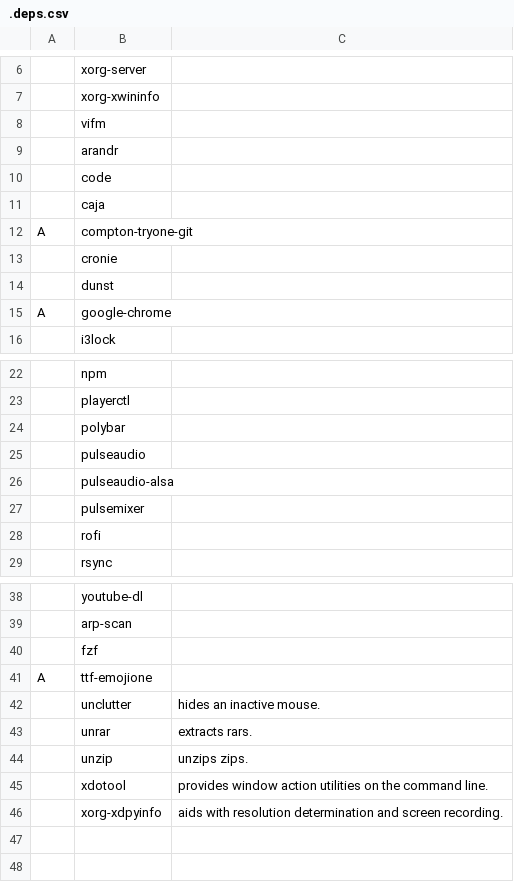
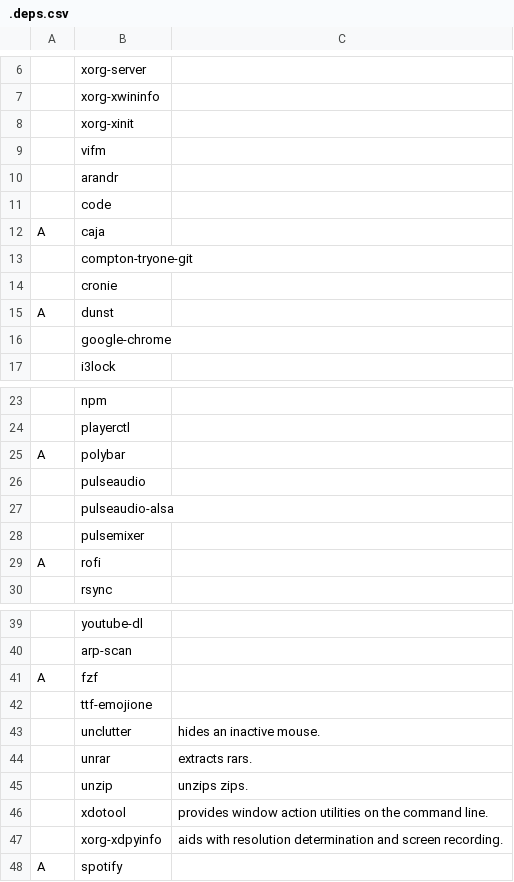
Before and after one commit to kpfromer/dotfiles-bloated, a CSV file: .deps.csv, drawn as a sheet; only a part is shown, gaps mark what is left out; addresses are those after the commit; the diff names each change by its address in the sheet, - before the commit and + after, or states it on an @@ line.

Commit message:
Update deps
Former-commit-id: e23178a1650479e94ad53ba3404f79dba03608f1

```diff
--- a/.deps.csv
+++ b/.deps.csv
+row 8:  | xorg-xinit
-A12: (empty)
+A12: A
-A13: A
+A13: (empty)
-A15: (empty)
+A15: A
-A16: A
+A16: (empty)
-A25: (empty)
+A25: A
-A29: (empty)
+A29: A
-A41: (empty)
+A41: A
-A42: A
+A42: (empty)
+row 48: A | spotify
```
